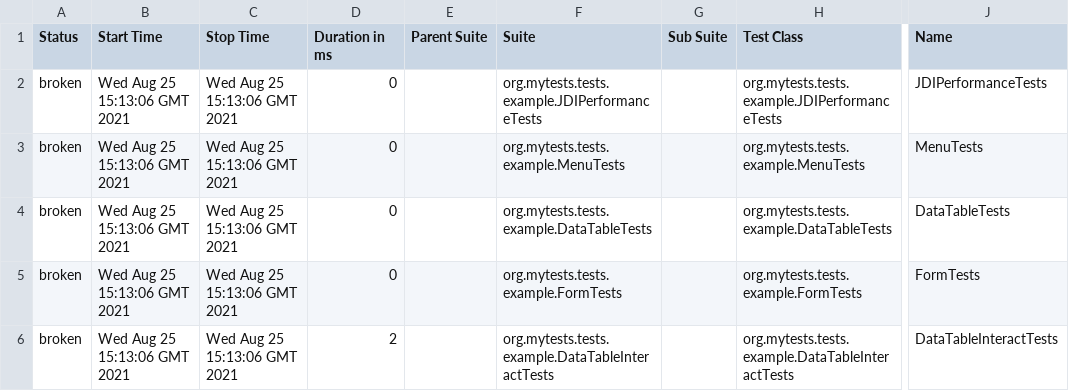
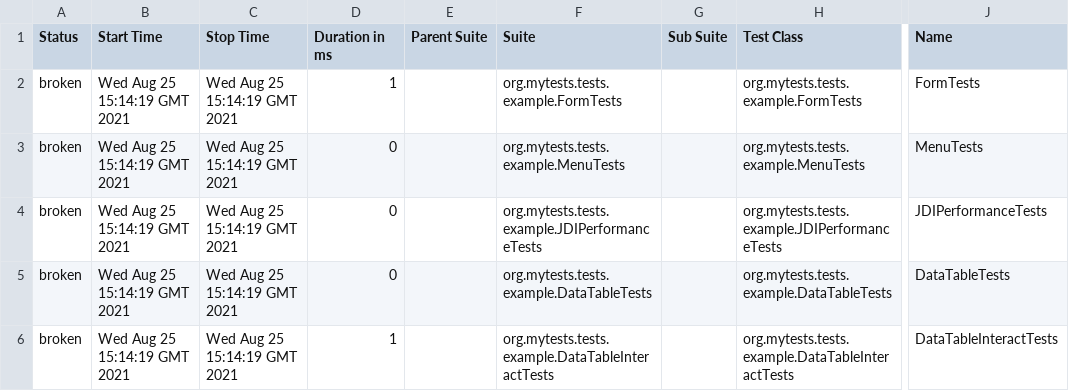
Before and after one commit to jdi-templates/jdi-light-junit-template, a CSV file: 3/data/suites.csv, drawn as a sheet; only a part is shown, gaps mark what is left out; the diff names each change by its address in the sheet, - before the commit and + after, or states it on an @@ line.

```diff
--- a/3/data/suites.csv
+++ b/3/data/suites.csv
-B2:B6 (Start Time): Wed Aug 25 15:13:06 GMT 2021
+B2:B6 (Start Time): Wed Aug 25 15:14:19 GMT 2021
-C2:C6 (Stop Time): Wed Aug 25 15:13:06 GMT 2021
+C2:C6 (Stop Time): Wed Aug 25 15:14:19 GMT 2021
-D2 (Duration in ms): 0
+D2 (Duration in ms): 1
-F2 (Suite): org.mytests.tests.example.JDIPerformanceTests
+F2 (Suite): org.mytests.tests.example.FormTests
-H2 (Test Class): org.mytests.tests.example.JDIPerformanceTests
+H2 (Test Class): org.mytests.tests.example.FormTests
-J2 (Name): JDIPerformanceTests
+J2 (Name): FormTests
-F4 (Suite): org.mytests.tests.example.DataTableTests
+F4 (Suite): org.mytests.tests.example.JDIPerformanceTests
-H4 (Test Class): org.mytests.tests.example.DataTableTests
+H4 (Test Class): org.mytests.tests.example.JDIPerformanceTests
-J4 (Name): DataTableTests
+J4 (Name): JDIPerformanceTests
-F5 (Suite): org.mytests.tests.example.FormTests
+F5 (Suite): org.mytests.tests.example.DataTableTests
-H5 (Test Class): org.mytests.tests.example.FormTests
+H5 (Test Class): org.mytests.tests.example.DataTableTests
-J5 (Name): FormTests
+J5 (Name): DataTableTests
-D6 (Duration in ms): 2
+D6 (Duration in ms): 1
```
Also changed, not shown: 26 other files.
